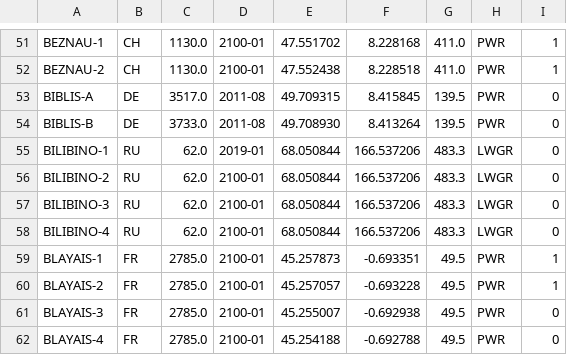
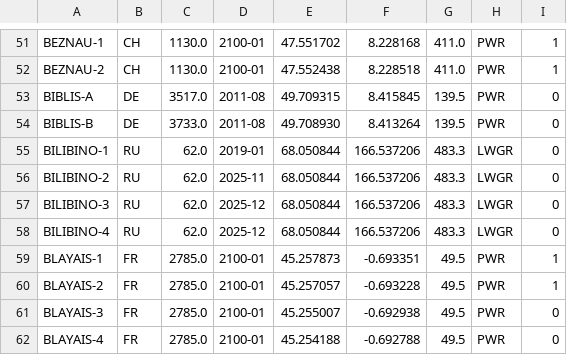
Before and after one commit to geoneutrinos/reactors, a CSV file: src/reactor-cores/reactor-database/reactors.csv, drawn as a sheet; only a part is shown, gaps mark what is left out.

Commit message:
Record shutdown of 3 Bilibino cores

```diff
--- a/src/reactor-cores/reactor-database/reactors.csv
+++ b/src/reactor-cores/reactor-database/reactors.csv
@@ -55,5 +55,5 @@ BIBLIS-B,DE,3733.0,2011-08,49.708930,8.413264,139.5,PWR,0
 BILIBINO-1,RU,62.0,2019-01,68.050844,166.537206,483.3,LWGR,0
-BILIBINO-2,RU,62.0,2100-01,68.050844,166.537206,483.3,LWGR,0
-BILIBINO-3,RU,62.0,2100-01,68.050844,166.537206,483.3,LWGR,0
-BILIBINO-4,RU,62.0,2100-01,68.050844,166.537206,483.3,LWGR,0
+BILIBINO-2,RU,62.0,2025-11,68.050844,166.537206,483.3,LWGR,0
+BILIBINO-3,RU,62.0,2025-12,68.050844,166.537206,483.3,LWGR,0
+BILIBINO-4,RU,62.0,2025-12,68.050844,166.537206,483.3,LWGR,0
 BLAYAIS-1,FR,2785.0,2100-01,45.257873,-0.693351,49.5,PWR,1
```
